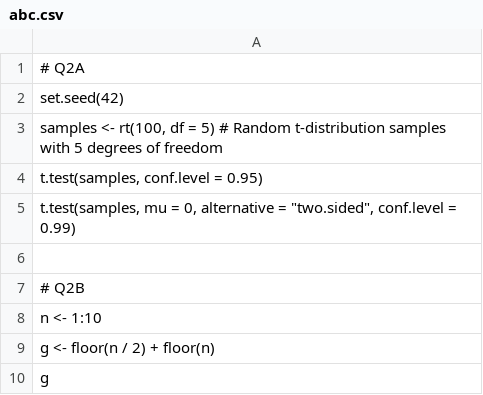
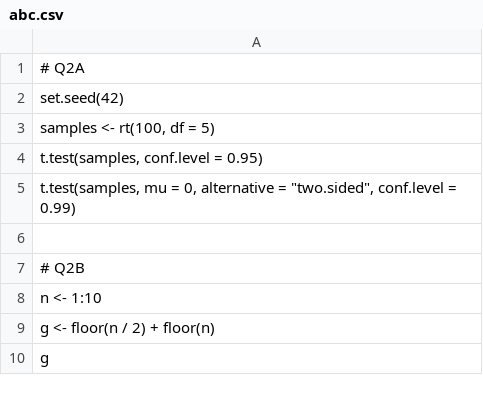
Before and after one commit to shivamrai2298/Demo1, a CSV file: abc.csv, drawn as a sheet.

Commit message:
Update abc.csv

```diff
--- a/abc.csv
+++ b/abc.csv
@@ -2,3 +2,3 @@
 set.seed(42)
-"samples <- rt(100, df = 5)  # Random t-distribution samples with 5 degrees of freedom"
+"samples <- rt(100, df = 5)"
 "t.test(samples, conf.level = 0.95)"
```
